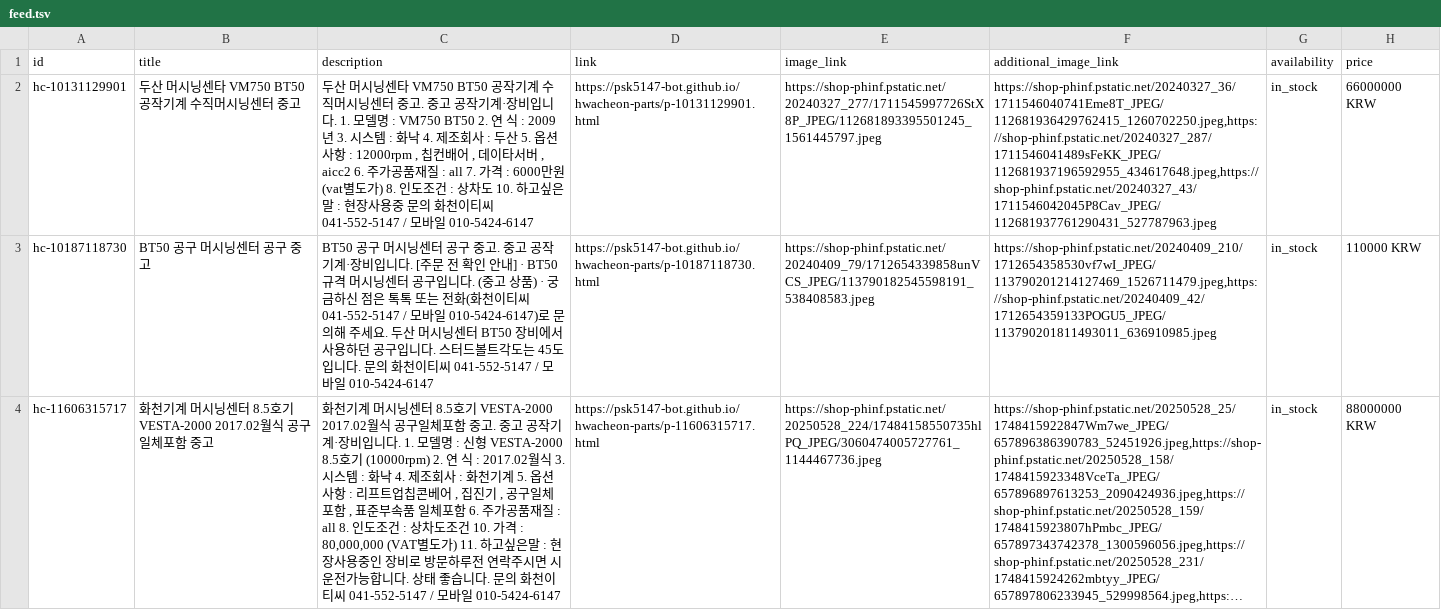
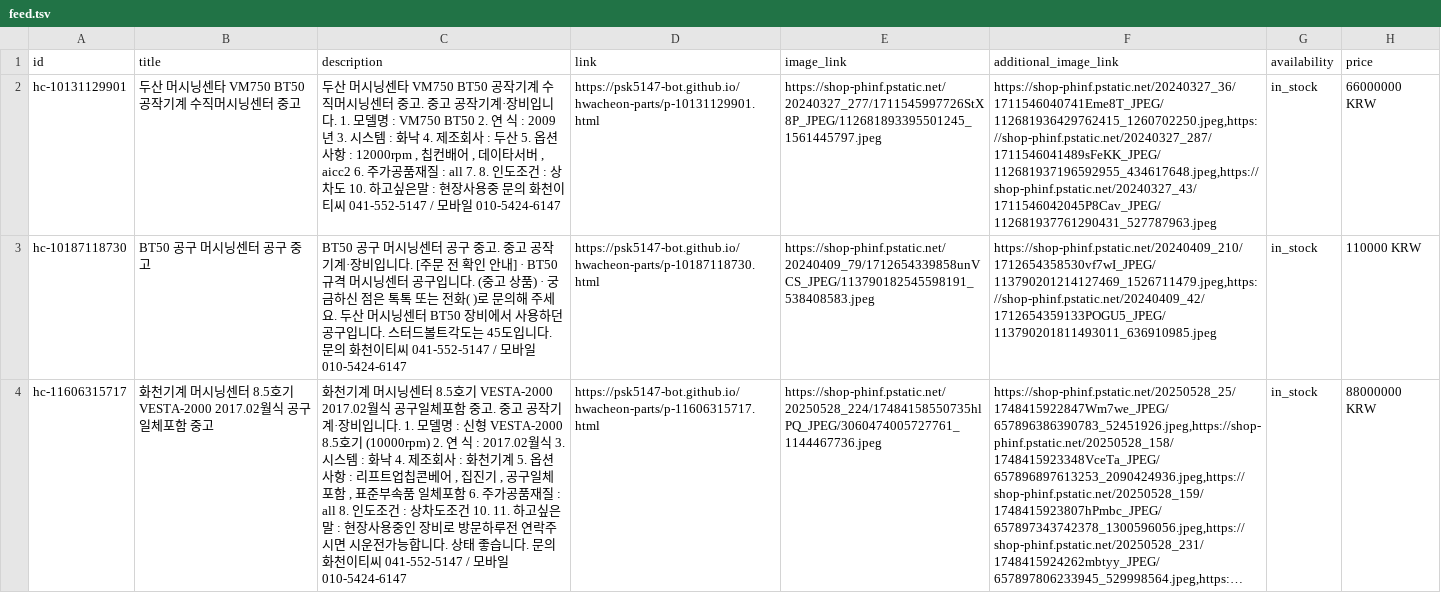
Before and after one commit to psk5147-bot/hwacheon-parts, a TSV file: feed.tsv, drawn as a sheet; only a part is shown; long unchanged cells end in …; the diff covers the shown part only; the diff names each change by its address in the sheet, - before the commit and + after, or states it on an @@ line.

Commit message:
feed: strip price/contact noise from descriptions; remove unverified claim

```diff
--- a/feed.tsv
+++ b/feed.tsv
-C2 (description): …: all 7. 가격 : 6000만원 (vat별도가) 8. 인도조…
+C2 (description): …: all 7. 8. 인도조…
-C3 (description): …전화(화천이티씨 041-552-5147 / 모바일 010-5424-6147)로 문의…
+C3 (description): …전화( )로 문의…
-C4 (description): …조건 10. 가격 : 80,000,000 (VAT별도가) 11. 하고싶…
+C4 (description): …조건 10. 11. 하고싶…
```
Also changed, not shown: 29 edited cells elsewhere in this file, 2 other files.
